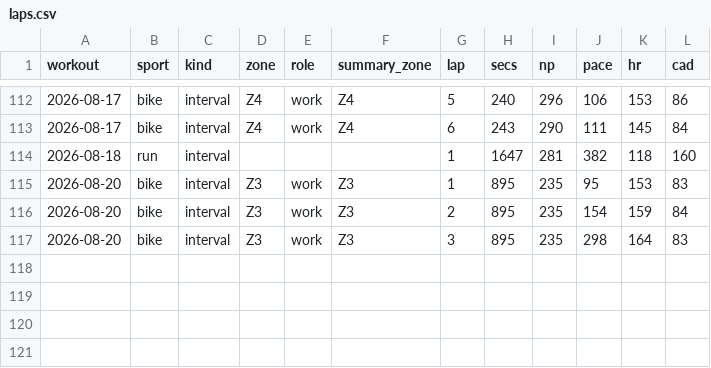
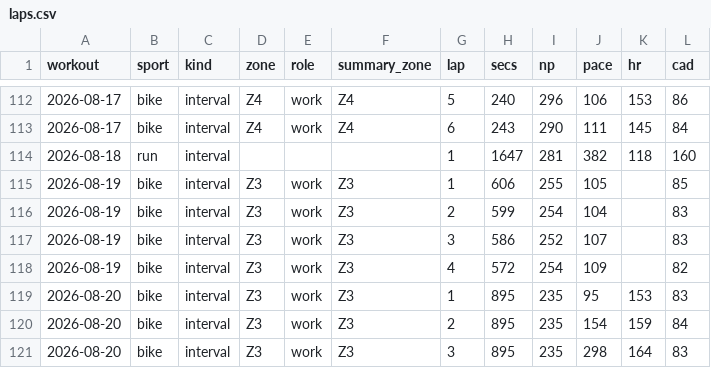
Before and after one commit to assafaftaf/workout-analyses, a CSV file: laps.csv, drawn as a sheet; only a part is shown, gaps mark what is left out; the diff names each change by its address in the sheet, - before the commit and + after, or states it on an @@ line.

```diff
--- a/laps.csv
+++ b/laps.csv
+row 115: 2026-08-19 | bike | interval | Z3 | work | Z3 | 1 | 606 | 255 | 105 |  | 85
+row 116: 2026-08-19 | bike | interval | Z3 | work | Z3 | 2 | 599 | 254 | 104 |  | 83
+row 117: 2026-08-19 | bike | interval | Z3 | work | Z3 | 3 | 586 | 252 | 107 |  | 83
+row 118: 2026-08-19 | bike | interval | Z3 | work | Z3 | 4 | 572 | 254 | 109 |  | 82
```
